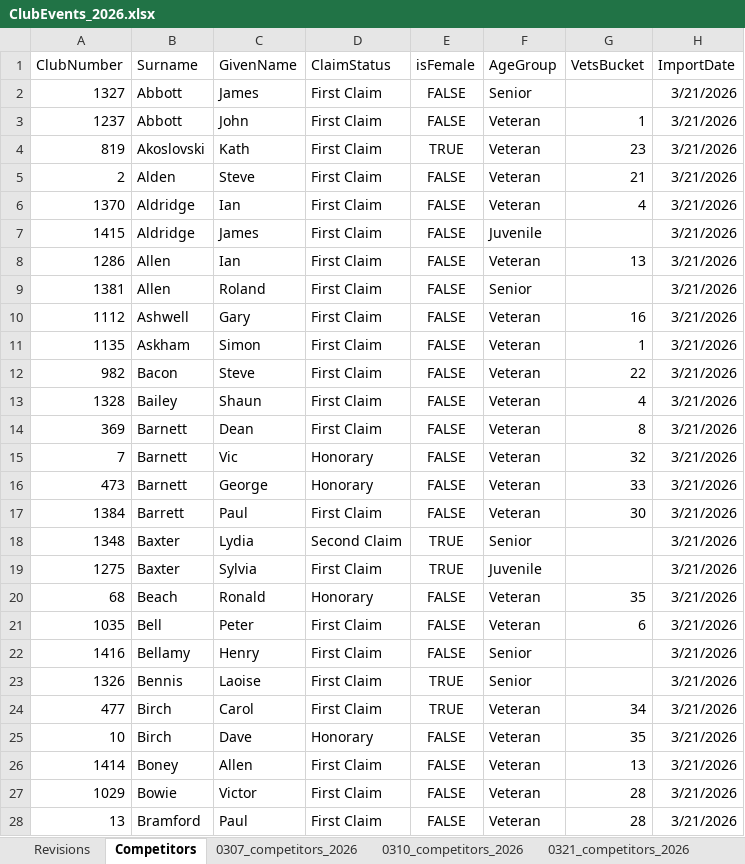
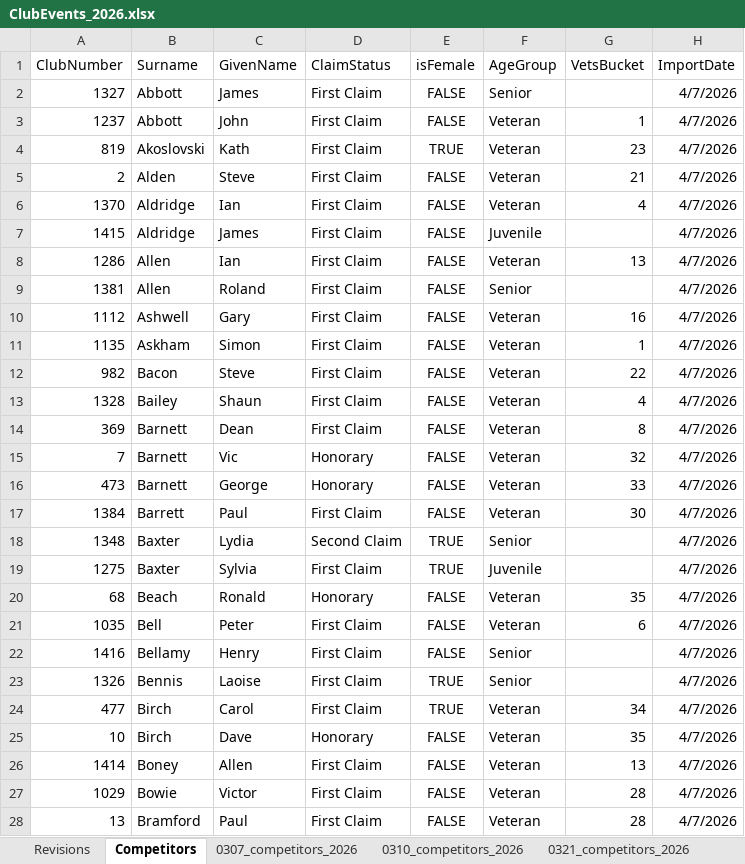
Before and after one commit to WellandValleyCC/WellandValleyCC.github.io, an Excel workbook: data/ClubEvents_2026.xlsx, sheet Competitors, drawn as a sheet; only a part is shown; values as stored, in another font and other column widths than the file's, no borders; the diff covers the shown part only; the diff names each change by its address in the sheet, - before the commit and + after, or states it on an @@ line.

Commit message:
Competitors updated from JW
Two in Event 3 become members.

```diff
--- a/data/ClubEvents_2026.xlsx (sheet Competitors)
+++ b/data/ClubEvents_2026.xlsx (sheet Competitors)
-H2:H28 (ImportDate): 3/21/2026
+H2:H28 (ImportDate): 4/7/2026
```
Also changed, not shown: 5 added rows and 181 edited cells elsewhere in this sheet, sheet NameLookup, sheet Event_03, other sheet tabs, formulas that keep their value.
